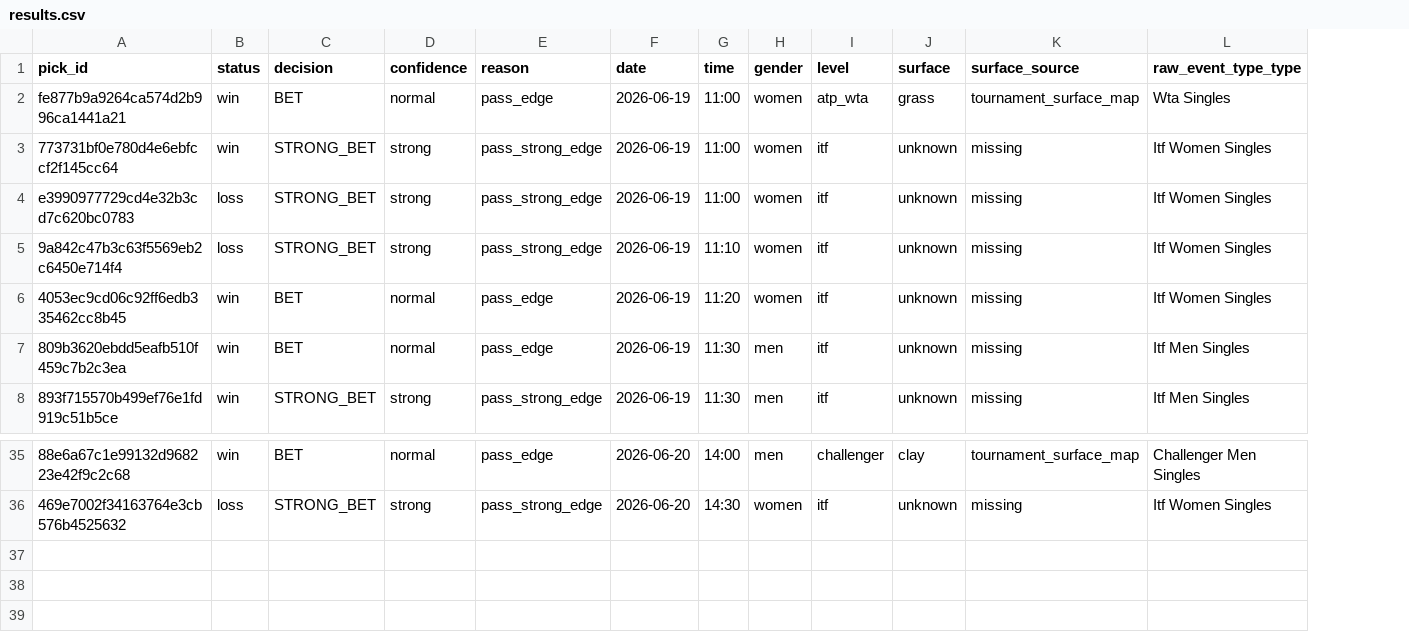
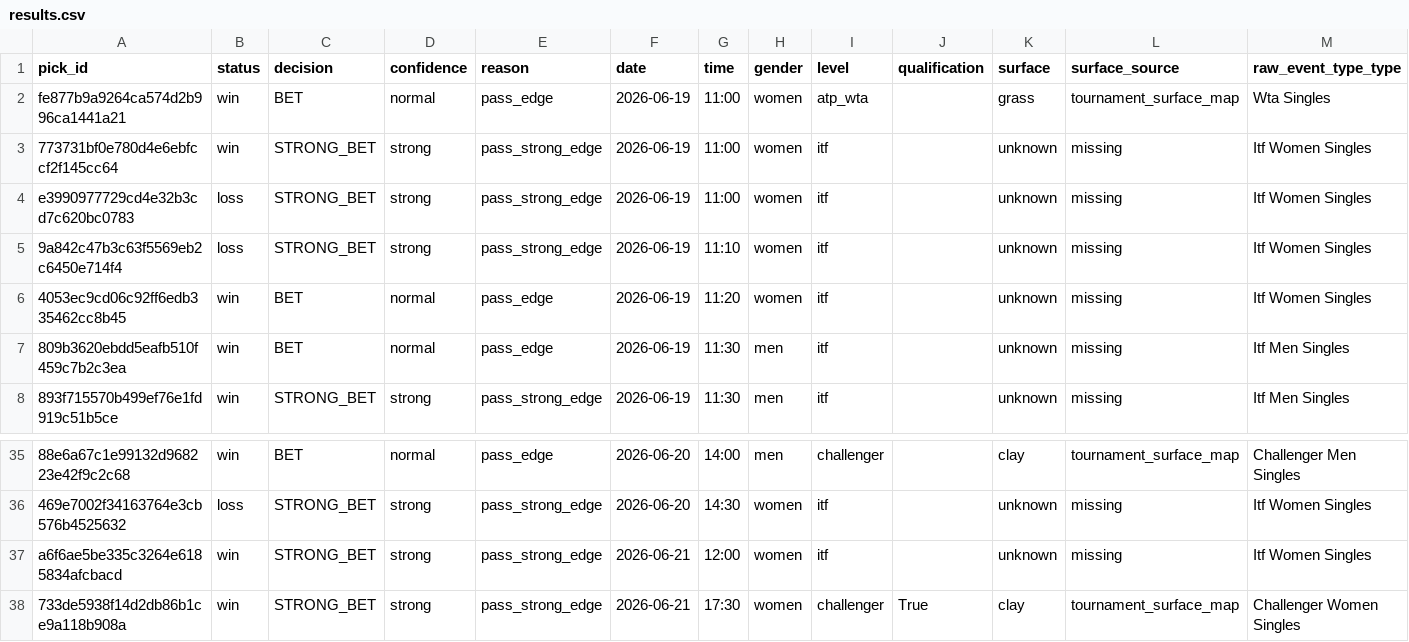
Before and after one commit to jakobm121/TLE, a CSV file: data/elo_standalone/results.csv, drawn as a sheet; only a part is shown, gaps mark what is left out; rows hold the shown columns only; the diff names each change by its address in the sheet, - before the commit and + after, or states it on an @@ line.

```diff
--- a/data/elo_standalone/results.csv
+++ b/data/elo_standalone/results.csv
+column J (qualification), empty
+row 37: a6f6ae5be335c3264e6185834afcbacd | win | STRONG_BET | strong | pass_strong_edge | 2026-06-21 | 12:00 | women | itf |  | unknown | missing | Itf Women Singles
+row 38: 733de5938f14d2db86b1ce9a118b908a | win | STRONG_BET | strong | pass_strong_edge | 2026-06-21 | 17:30 | women | challenger | True | clay | tournament_surface_map | Challenger Women Singles
```
Also changed, not shown: data/elo_standalone/active_predictions.csv, 4 other files.
